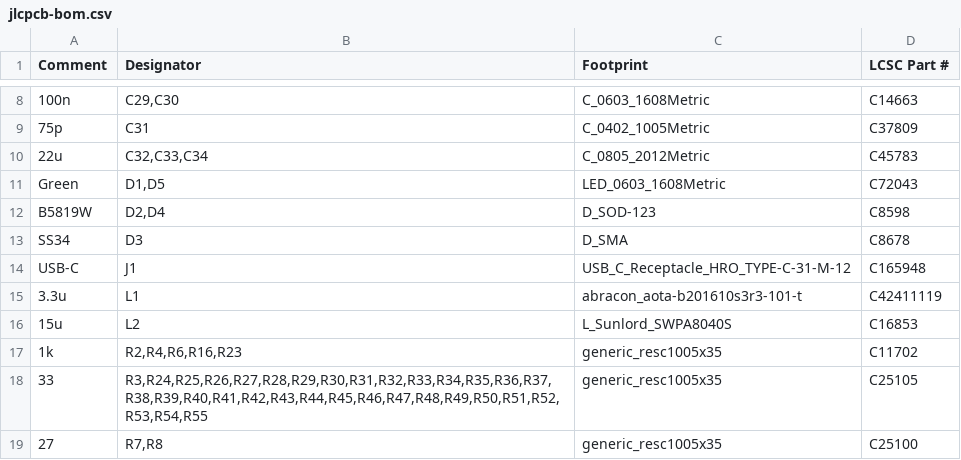
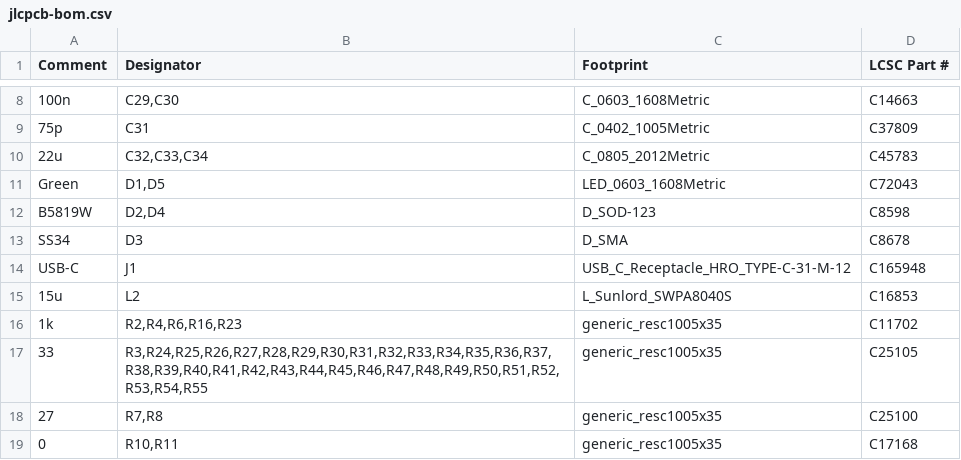
Before and after one commit to eelstretching/led-processor-board, a CSV file: production/jlcpcb-bom.csv, drawn as a sheet; only a part is shown, gaps mark what is left out; the shorter side is filled out with more unchanged rows.

```diff
--- a/production/jlcpcb-bom.csv
+++ b/production/jlcpcb-bom.csv
@@ -14,3 +14,2 @@ SS34,D3,D_SMA,C8678
 USB-C,J1,USB_C_Receptacle_HRO_TYPE-C-31-M-12,C165948
-3.3u,L1,abracon_aota-b201610s3r3-101-t,C42411119
 15u,L2,L_Sunlord_SWPA8040S,C16853
```
Also changed, not shown: 2 other files.
